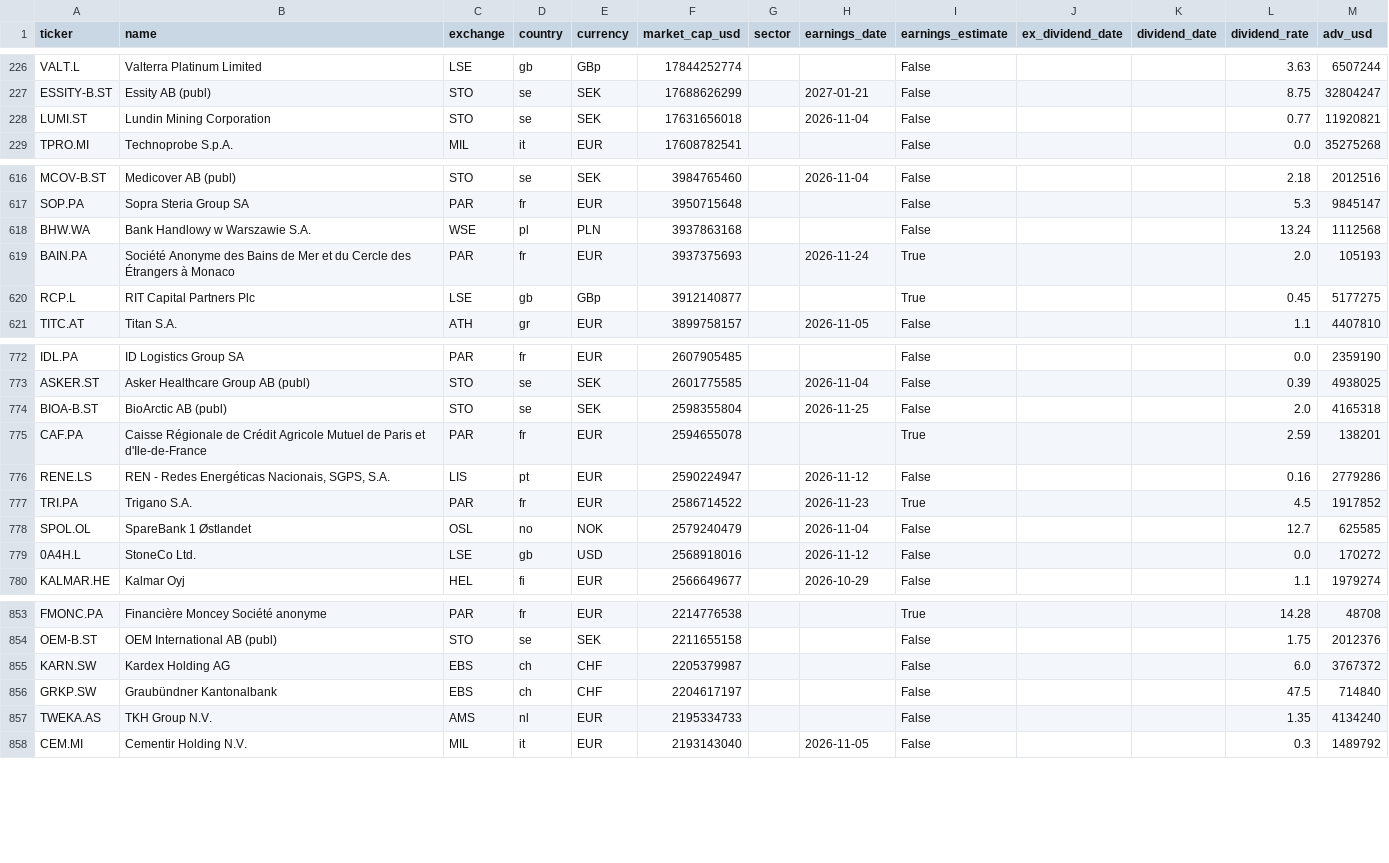
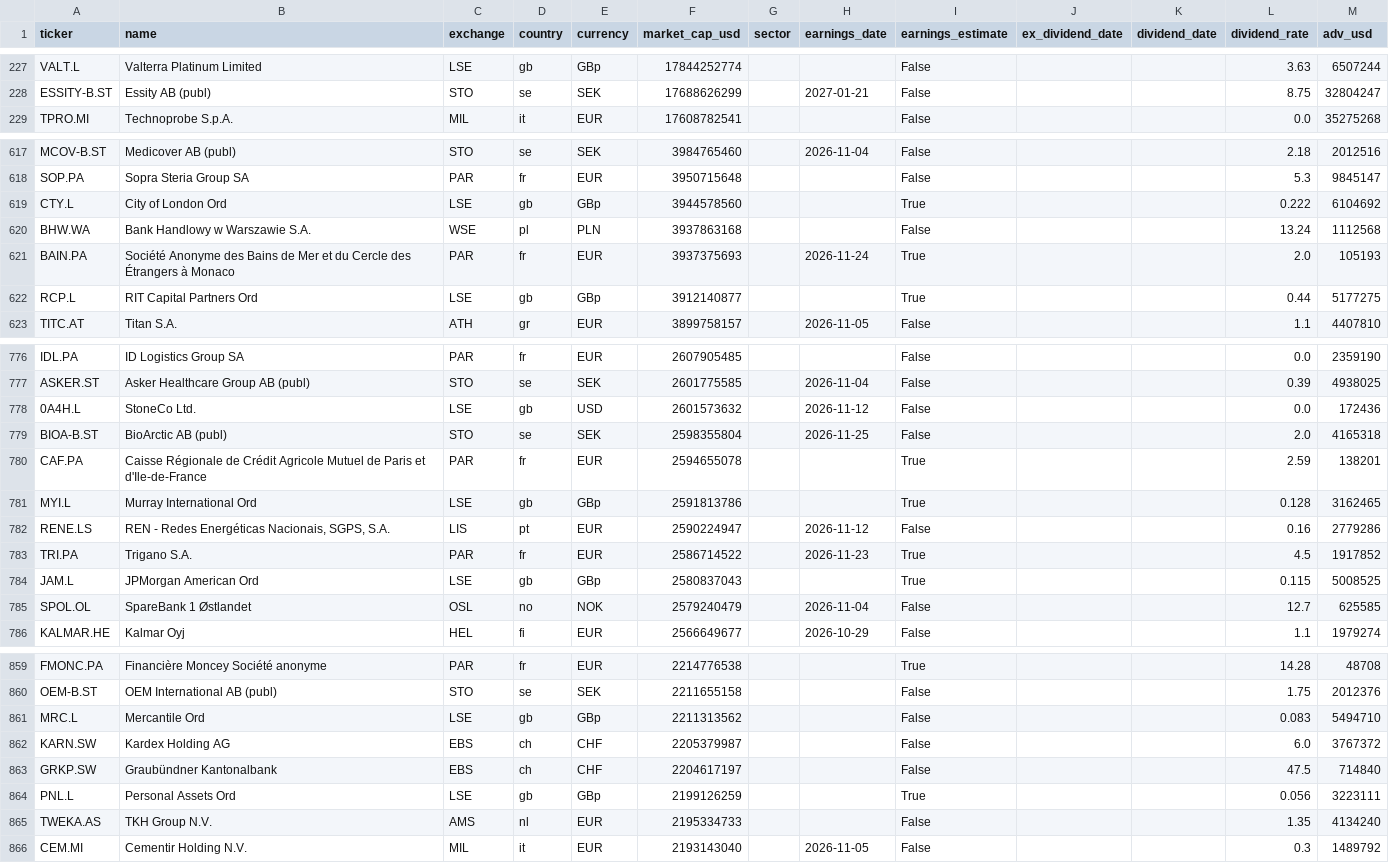
Before and after one commit to dxrtex/Kairo, a CSV file: universe_eu.csv, drawn as a sheet; only a part is shown, gaps mark what is left out; the diff covers the shown part only.

```diff
--- a/universe_eu.csv
+++ b/universe_eu.csv
@@ -227,3 +228,2 @@ VALT.L,Valterra Platinum Limited,LSE,gb,GBp,17844252774,,,False,,,3.63,6507244
 ESSITY-B.ST,Essity AB (publ),STO,se,SEK,17688626299,,2027-01-21,False,,,8.75,32804247
-LUMI.ST,Lundin Mining Corporation,STO,se,SEK,17631656018,,2026-11-04,False,,,0.77,11920821
 TPRO.MI,Technoprobe S.p.A.,MIL,it,EUR,17608782541,,,False,,,0.0,35275268
@@ -617,5 +618,6 @@ MCOV-B.ST,Medicover AB (publ),STO,se,SEK,3984765460,,2026-11-04,False,,,2.18,201
 SOP.PA,Sopra Steria Group SA,PAR,fr,EUR,3950715648,,,False,,,5.3,9845147
+CTY.L,City of London Ord,LSE,gb,GBp,3944578560,,,True,,,0.222,6104692
 BHW.WA,Bank Handlowy w Warszawie S.A.,WSE,pl,PLN,3937863168,,,False,,,13.24,1112568
 BAIN.PA,Société Anonyme des Bains de Mer et du Cercle des Étrangers à Monaco,PAR,fr,EUR,3937375693,,2026-11-24,True,,,2.0,105193
-RCP.L,RIT Capital Partners Plc,LSE,gb,GBp,3912140877,,,True,,,0.45,5177275
+RCP.L,RIT Capital Partners Ord,LSE,gb,GBp,3912140877,,,True,,,0.44,5177275
 TITC.AT,Titan S.A.,ATH,gr,EUR,3899758157,,2026-11-05,False,,,1.1,4407810
@@ -773,8 +777,10 @@ IDL.PA,ID Logistics Group SA,PAR,fr,EUR,2607905485,,,False,,,0.0,2359190
 ASKER.ST,Asker Healthcare Group AB (publ),STO,se,SEK,2601775585,,2026-11-04,False,,,0.39,4938025
+0A4H.L,StoneCo Ltd.,LSE,gb,USD,2601573632,,2026-11-12,False,,,0.0,172436
 BIOA-B.ST,BioArctic AB (publ),STO,se,SEK,2598355804,,2026-11-25,False,,,2.0,4165318
 CAF.PA,Caisse Régionale de Crédit Agricole Mutuel de Paris et d'Ile-de-France,PAR,fr,EUR,2594655078,,,True,,,2.59,138201
+MYI.L,Murray International Ord,LSE,gb,GBp,2591813786,,,True,,,0.128,3162465
 RENE.LS,"REN - Redes Energéticas Nacionais, SGPS, S.A.",LIS,pt,EUR,2590224947,,2026-11-12,False,,,0.16,2779286
 TRI.PA,Trigano S.A.,PAR,fr,EUR,2586714522,,2026-11-23,True,,,4.5,1917852
+JAM.L,JPMorgan American Ord,LSE,gb,GBp,2580837043,,,True,,,0.115,5008525
 SPOL.OL,SpareBank 1 Østlandet,OSL,no,NOK,2579240479,,2026-11-04,False,,,12.7,625585
-0A4H.L,StoneCo Ltd.,LSE,gb,USD,2568918016,,2026-11-12,False,,,0.0,170272
 KALMAR.HE,Kalmar Oyj,HEL,fi,EUR,2566649677,,2026-10-29,False,,,1.1,1979274
@@ -854,4 +860,6 @@ FMONC.PA,Financière Moncey Société anonyme,PAR,fr,EUR,2214776538,,,True,,,14.
 OEM-B.ST,OEM International AB (publ),STO,se,SEK,2211655158,,,False,,,1.75,2012376
+MRC.L,Mercantile Ord,LSE,gb,GBp,2211313562,,,False,,,0.083,5494710
 KARN.SW,Kardex Holding AG,EBS,ch,CHF,2205379987,,,False,,,6.0,3767372
 GRKP.SW,Graubündner Kantonalbank,EBS,ch,CHF,2204617197,,,False,,,47.5,714840
+PNL.L,Personal Assets Ord,LSE,gb,GBp,2199126259,,,True,,,0.056,3223111
 TWEKA.AS,TKH Group N.V.,AMS,nl,EUR,2195334733,,,False,,,1.35,4134240
```
Also changed, not shown: 4 added rows and 15 edited cells elsewhere in this file, universe_asia.csv, universe_us.csv, 5 other files.
